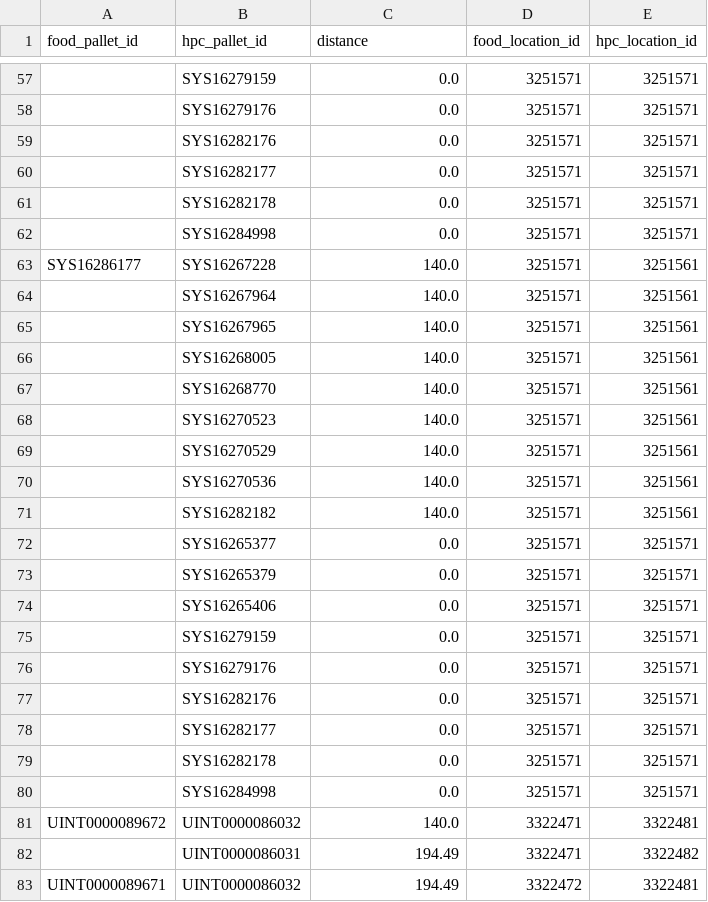
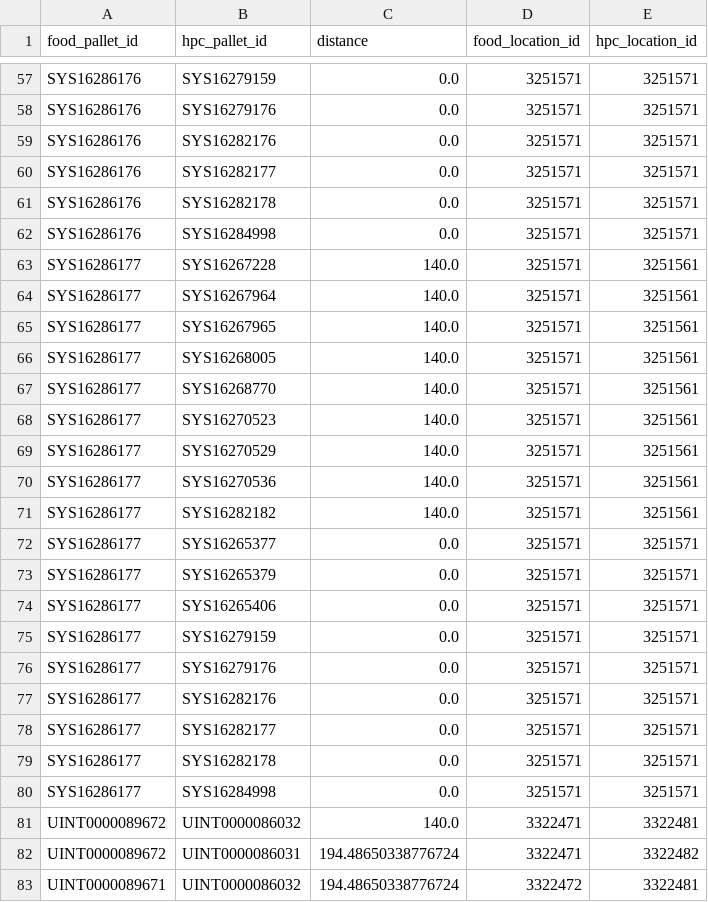
Before and after one commit to ang88myt/kit-app-template, a CSV file: violations.csv, drawn as a sheet; only a part is shown, gaps mark what is left out; the diff covers the shown part only; the diff names each change by its address in the sheet, - before the commit and + after, or states it on an @@ line.

```diff
--- a/violations.csv
+++ b/violations.csv
-A57:A62 (food_pallet_id): (empty)
+A57:A62 (food_pallet_id): SYS16286176
-A64:A80 (food_pallet_id): (empty)
+A64:A80 (food_pallet_id): SYS16286177
-A82 (food_pallet_id): (empty)
+A82 (food_pallet_id): UINT0000089672
-C82:C83 (distance): 194.49
+C82:C83 (distance): 194.48650338776724
```
Also changed, not shown: 85 edited cells elsewhere in this file, critical_pallets_by_rack.csv, 23 other files.
